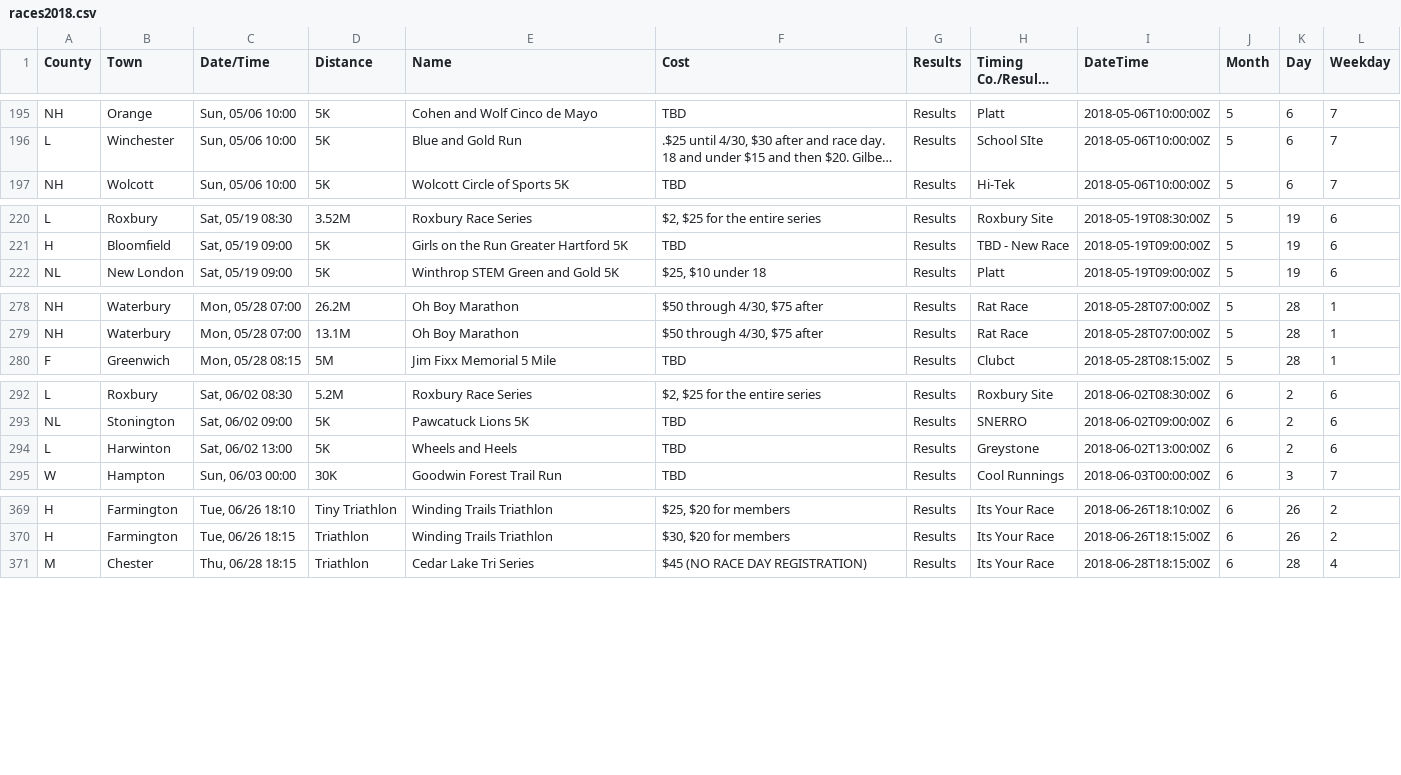
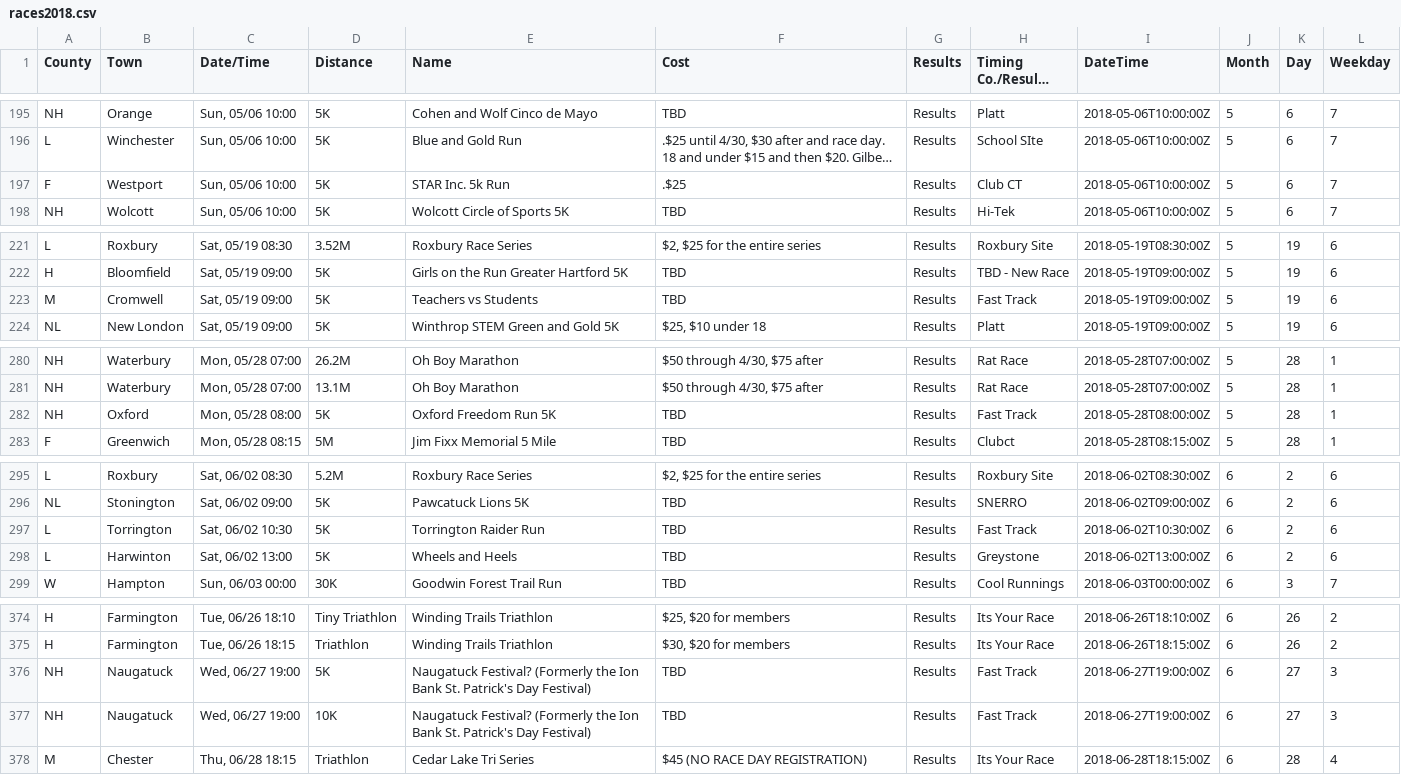
Before and after one commit to jpasini/dataviz-project-template, a CSV file: data/races2018.csv, drawn as a sheet; only a part is shown, gaps mark what is left out; long unchanged cells end in …; the diff covers the shown part only; the diff names each change by its address in the sheet, - before the commit and + after, or states it on an @@ line.

Commit message:
fresh data

```diff
--- a/data/races2018.csv
+++ b/data/races2018.csv
+row 197: F | Westport | Sun, 05/06 10:00 | 5K | STAR Inc. 5k Run | .$25 | Results | Club CT | 2018-05-06T10:00:00Z | 5 | 6 | 7
+row 223: M | Cromwell | Sat, 05/19 09:00 | 5K | Teachers vs Students | TBD | Results | Fast Track | 2018-05-19T09:00:00Z | 5 | 19 | 6
+row 282: NH | Oxford | Mon, 05/28 08:00 | 5K | Oxford Freedom Run 5K | TBD | Results | Fast Track | 2018-05-28T08:00:00Z | 5 | 28 | 1
+row 297: L | Torrington | Sat, 06/02 10:30 | 5K | Torrington Raider Run | TBD | Results | Fast Track | 2018-06-02T10:30:00Z | 6 | 2 | 6
+row 376: NH | Naugatuck | Wed, 06/27 19:00 | 5K | Naugatuck Festival? (Formerly the Ion Bank St. Patrick's Day Festival) | TBD | Results | Fast Track | 2018-06-27T19:00:00Z | 6 | 27 | 3
+row 377: NH | Naugatuck | Wed, 06/27 19:00 | 10K | Naugatuck Festival? (Formerly the Ion Bank St. Patrick's Day Festival) | TBD | Results | Fast Track | 2018-06-27T19:00:00Z | 6 | 27 | 3
```
Also changed, not shown: 2 added rows and 3 edited cells elsewhere in this file, 1 other file.
